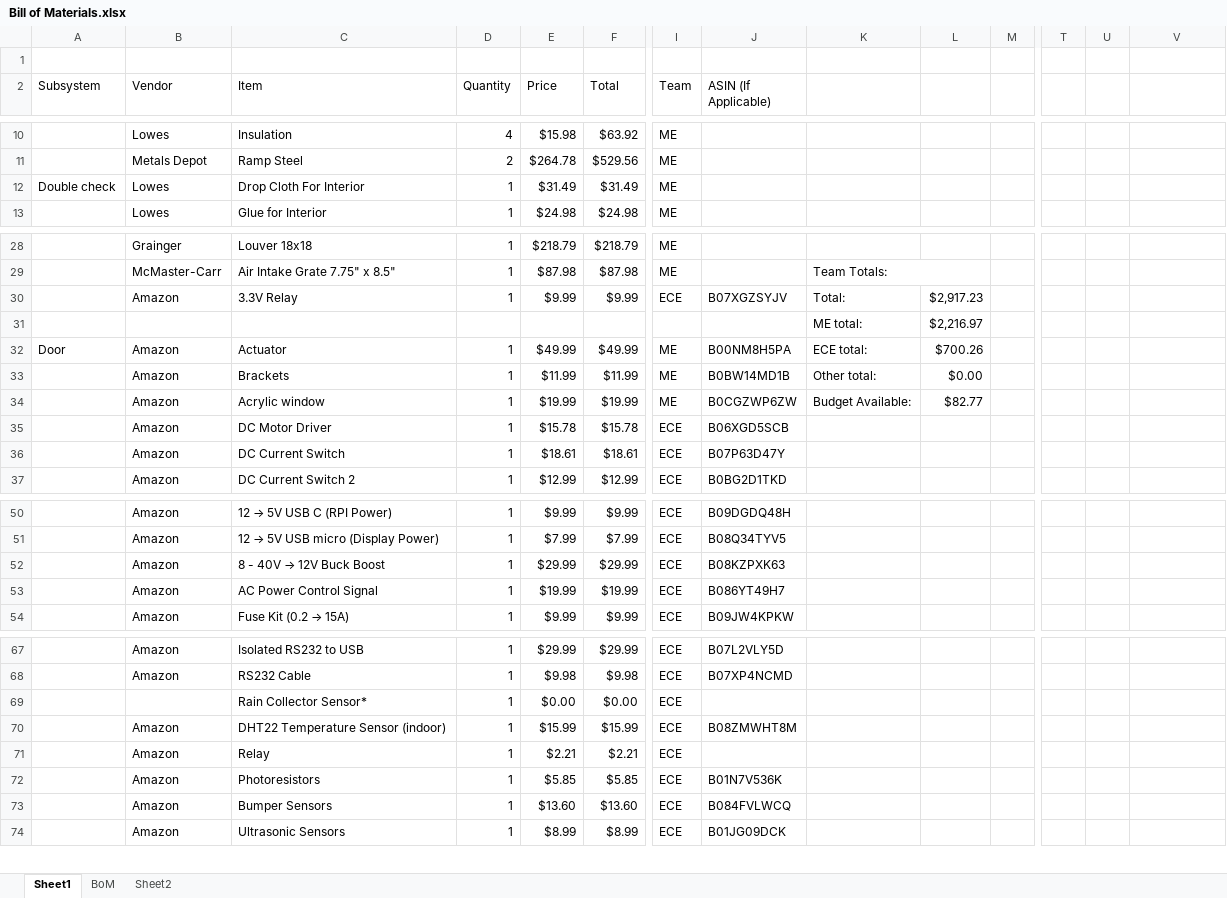
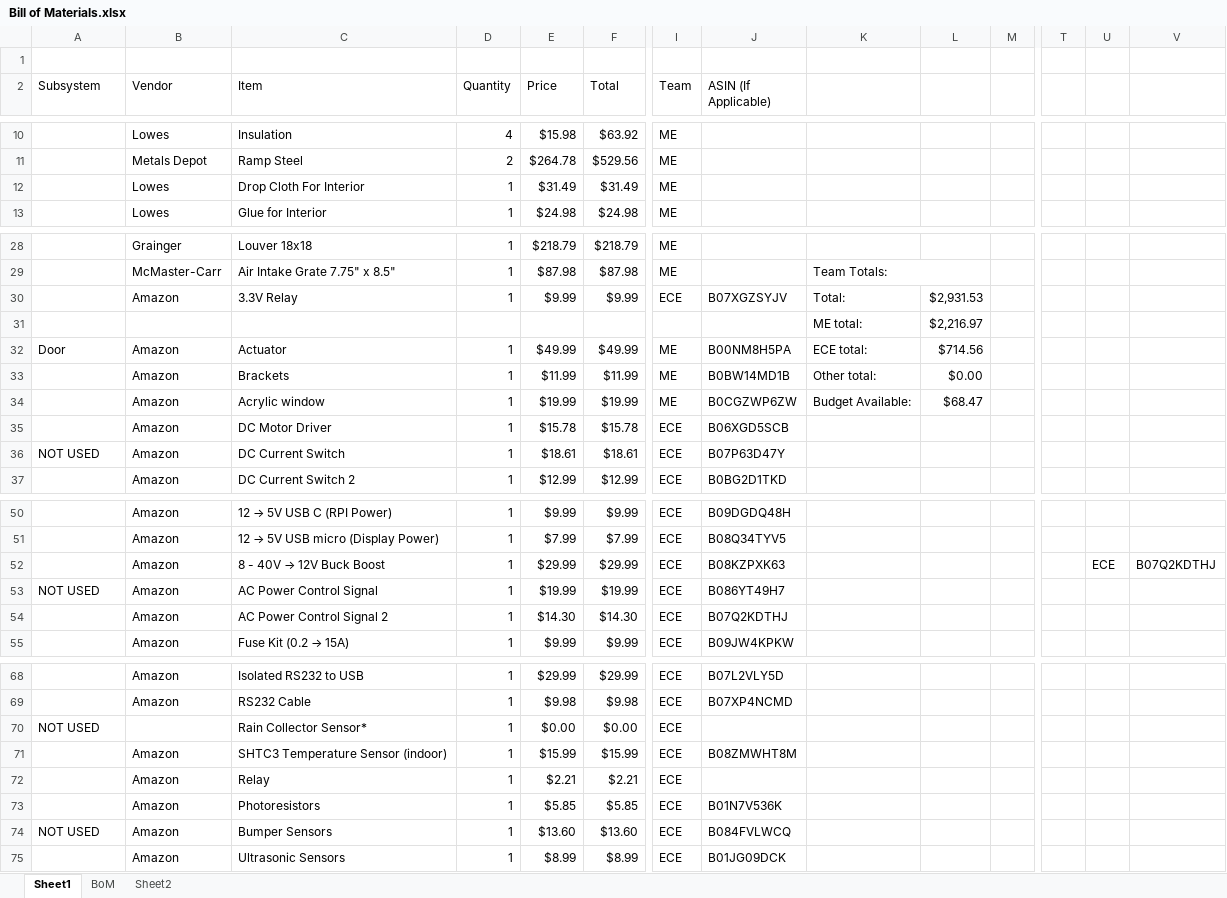
Before and after one commit to Mikestriken/Senior-Design, an Excel workbook: documentation/Bill of Materials.xlsx, sheet Sheet1, drawn as a sheet; only a part is shown, gaps mark what is left out; values as stored, in another font and other column widths than the file's, no cell formats; charts and pictures not drawn; addresses are those after the commit; rows hold the shown columns only; the diff names each change by its address in the sheet, - before the commit and + after, or states it on an @@ line.

```diff
--- a/documentation/Bill of Materials.xlsx (sheet Sheet1)
+++ b/documentation/Bill of Materials.xlsx (sheet Sheet1)
-A12 (Subsystem): Double check
+A12 (Subsystem): (empty)
-L30: $2,917.23
+L30: $2,931.53
-L32: $700.26
+L32: $714.56
-L34: $82.77
+L34: $68.47
-A36 (Subsystem): (empty)
+A36 (Subsystem): NOT USED
-U52: (empty)
+U52: ECE
-V52: (empty)
+V52: B07Q2KDTHJ
-A53 (Subsystem): (empty)
+A53 (Subsystem): NOT USED
+row 54:  | Amazon | AC Power Control Signal 2 | 1 | $14.30 | $14.30 | ECE | B07Q2KDTHJ
-A70 (Subsystem): (empty)
+A70 (Subsystem): NOT USED
-C71 (Item): DHT22 Temperature Sensor (indoor)
+C71 (Item): SHTC3 Temperature Sensor (indoor)
-A74 (Subsystem): (empty)
+A74 (Subsystem): NOT USED
```
Also changed, not shown: cell formats, formulas that keep their value, charts or pictures, 4 other files.
